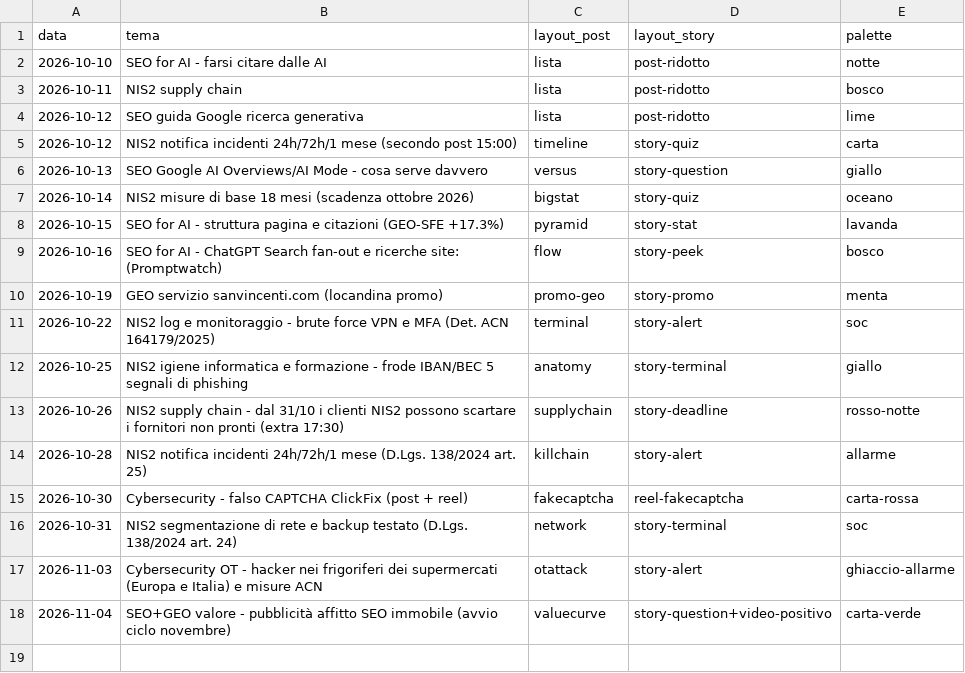
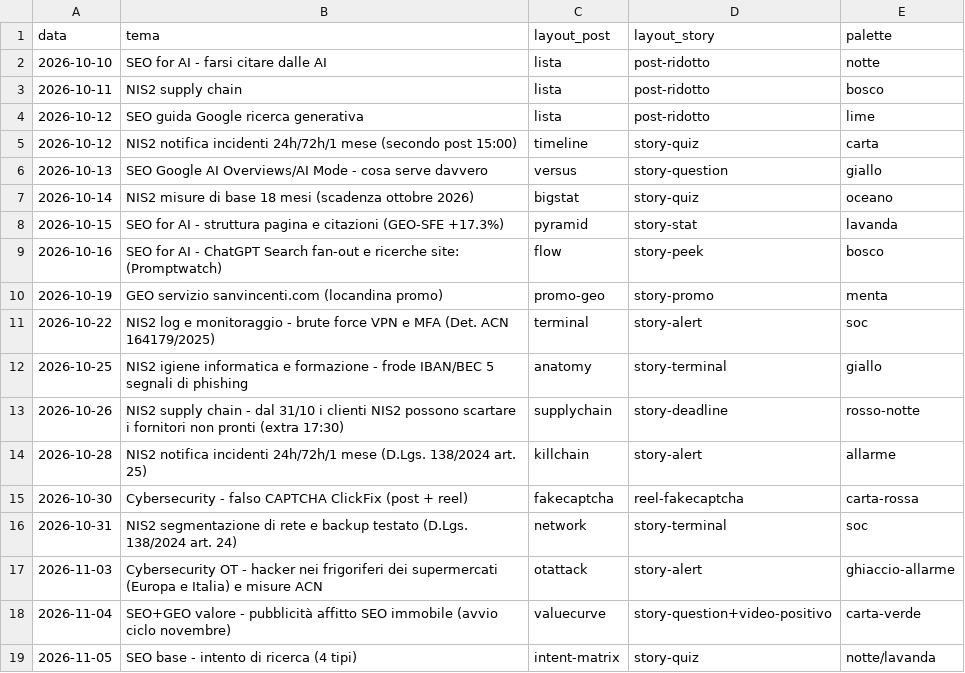
Before and after one commit to stefanosanvincenti/ig-posts, a CSV file: posts/log.csv, drawn as a sheet.

```diff
--- a/posts/log.csv
+++ b/posts/log.csv
@@ -18 +18,2 @@ data,tema,layout_post,layout_story,palette
 2026-11-04,SEO+GEO valore - pubblicità affitto SEO immobile (avvio ciclo novembre),valuecurve,story-question+video-positivo,carta-verde
+2026-11-05,SEO base - intento di ricerca (4 tipi),intent-matrix,story-quiz,notte/lavanda
```
Also changed, not shown: 4 other files.
